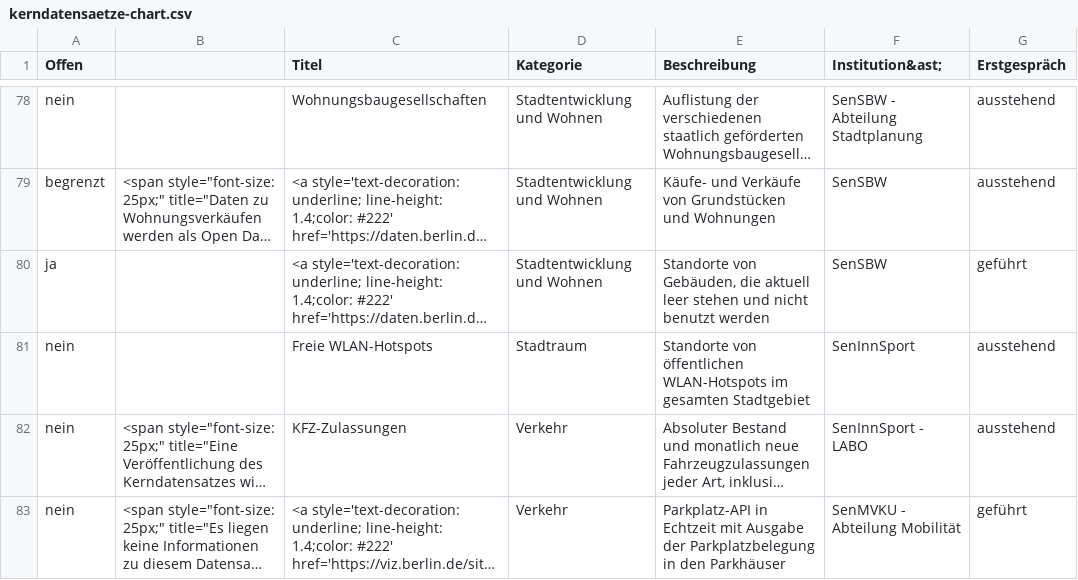
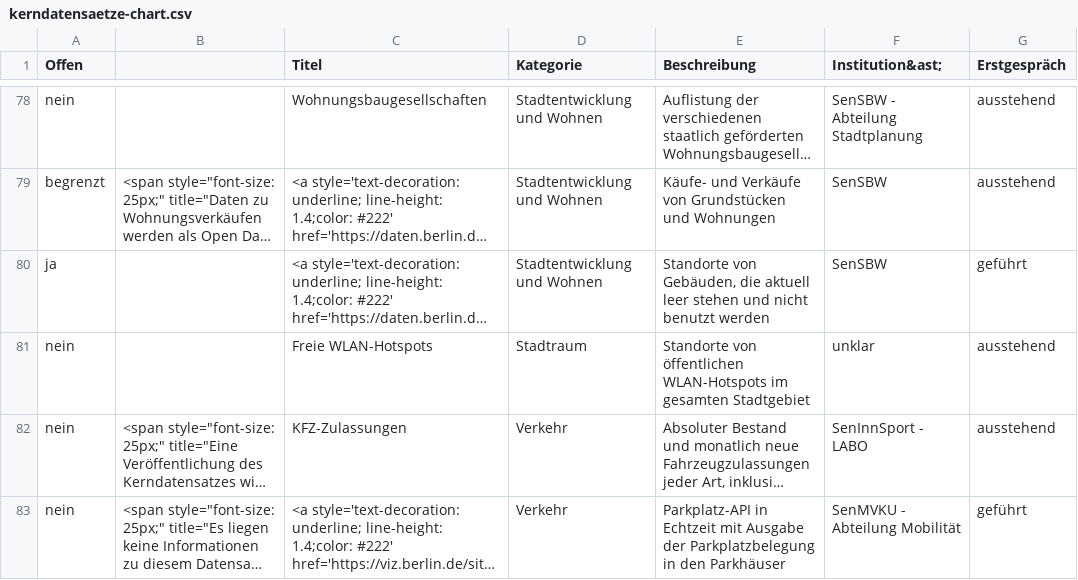
Before and after one commit to technologiestiftung/kerndatensaetze-monitor, a CSV file: data/kerndatensaetze-chart.csv, drawn as a sheet; only a part is shown, gaps mark what is left out; long unchanged cells end in …; the diff names each change by its address in the sheet, - before the commit and + after, or states it on an @@ line.

```diff
--- a/data/kerndatensaetze-chart.csv
+++ b/data/kerndatensaetze-chart.csv
-F81 (Institution&ast;): SenInnSport
+F81 (Institution&ast;): unklar
```
Also changed, not shown: data/institutionen.csv, 2 other files.
